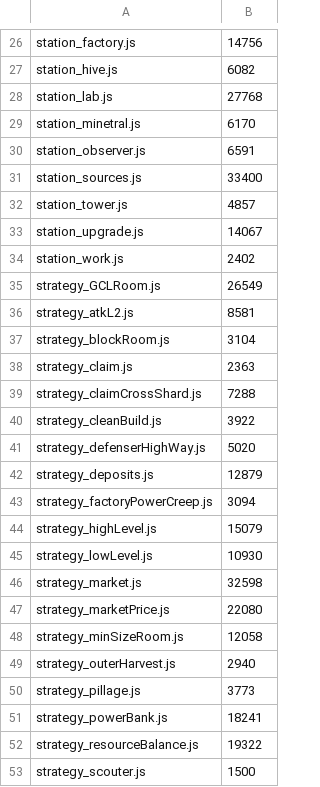
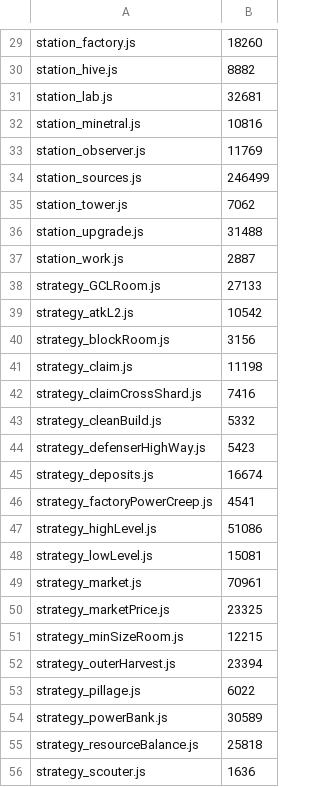
Before and after one commit to an-stu/Screeps-63bot, a TSV file: MODULES.tsv, drawn as a sheet; only a part is shown, gaps mark what is left out; addresses are those after the commit; the diff covers the shown part only; the diff names each change by its address in the sheet, - before the commit and + after, or states it on an @@ line.

```diff
--- a/MODULES.tsv
+++ b/MODULES.tsv
-B29: 14756
+B29: 18260
-B30: 6082
+B30: 8882
-B31: 27768
+B31: 32681
-B32: 6170
+B32: 10816
-B33: 6591
+B33: 11769
-B34: 33400
+B34: 246499
-B35: 4857
+B35: 7062
-B36: 14067
+B36: 31488
-B37: 2402
+B37: 2887
-B38: 26549
+B38: 27133
-B39: 8581
+B39: 10542
-B40: 3104
+B40: 3156
-B41: 2363
+B41: 11198
-B42: 7288
+B42: 7416
-B43: 3922
+B43: 5332
-B44: 5020
+B44: 5423
-B45: 12879
+B45: 16674
-B46: 3094
+B46: 4541
-B47: 15079
+B47: 51086
-B48: 10930
+B48: 15081
-B49: 32598
+B49: 70961
-B50: 22080
+B50: 23325
-B51: 12058
+B51: 12215
-B52: 2940
+B52: 23394
-B53: 3773
+B53: 6022
-B54: 18241
+B54: 30589
-B55: 19322
+B55: 25818
-B56: 1500
+B56: 1636
```
Also changed, not shown: 4 added rows, 1 removed row and 41 edited cells elsewhere in this file, 4 other files.
